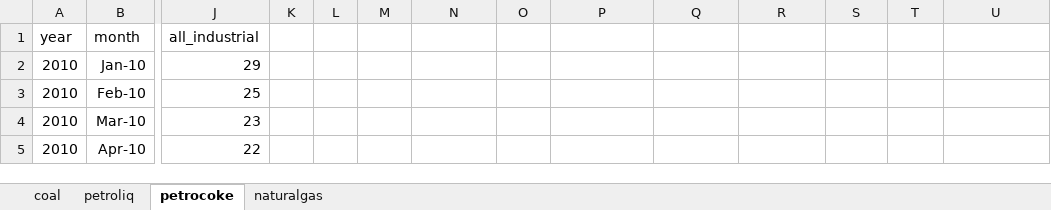
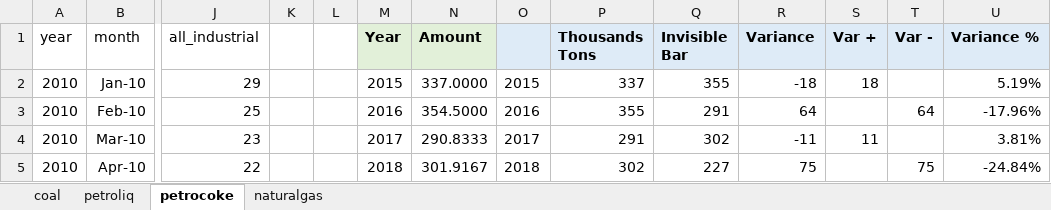
Before and after one commit to jcdjr/COVID-19-and-US-Carbon-Emissions, an Excel workbook: data/energy_consumption/clean/aes_2010_2019.xlsx, sheet petrocoke, drawn as a sheet; only a part is shown, gaps mark what is left out; values as stored, in another font and other column widths than the file's, no borders; charts and pictures not drawn; the diff covers the shown part only; the diff names each change by its address in the sheet, - before the commit and + after, or states it on an @@ line.

```diff
--- a/data/energy_consumption/clean/aes_2010_2019.xlsx (sheet petrocoke)
+++ b/data/energy_consumption/clean/aes_2010_2019.xlsx (sheet petrocoke)
-M1: (empty)
+M1: Year
-M1:N1 fill: none
+M1:N1 fill: #E2F0D9
-N1: (empty)
+N1: Amount
-O1:U1 fill: none
+O1:U1 fill: #DEEBF7
-P1: (empty)
+P1: Thousands Tons
-Q1: (empty)
+Q1: Invisible Bar
-R1: (empty)
+R1: Variance
-S1: (empty)
+S1: Var +
-T1: (empty)
+T1: Var -
-U1: (empty)
+U1: Variance %
-M2 (Year): (empty)
+M2 (Year): 2015
-N2 (Amount): (empty)
+N2 (Amount): 337.0000
-O2: (empty)
+O2: 2015
-P2 (Thousands Tons): (empty)
+P2 (Thousands Tons): 337
-Q2 (Invisible Bar): (empty)
+Q2 (Invisible Bar): 355
-R2 (Variance): (empty)
+R2 (Variance): -18
-S2 (Var +): (empty)
+S2 (Var +): 18
-U2 (Variance %): (empty)
+U2 (Variance %): 5.19%
-M3 (Year): (empty)
+M3 (Year): 2016
-N3 (Amount): (empty)
+N3 (Amount): 354.5000
-O3: (empty)
+O3: 2016
-P3 (Thousands Tons): (empty)
+P3 (Thousands Tons): 355
-Q3 (Invisible Bar): (empty)
+Q3 (Invisible Bar): 291
-R3 (Variance): (empty)
+R3 (Variance): 64
-T3 (Var -): (empty)
+T3 (Var -): 64
-U3 (Variance %): (empty)
+U3 (Variance %): -17.96%
-M4 (Year): (empty)
+M4 (Year): 2017
-N4 (Amount): (empty)
+N4 (Amount): 290.8333
-O4: (empty)
+O4: 2017
-P4 (Thousands Tons): (empty)
+P4 (Thousands Tons): 291
-Q4 (Invisible Bar): (empty)
+Q4 (Invisible Bar): 302
-R4 (Variance): (empty)
+R4 (Variance): -11
-S4 (Var +): (empty)
+S4 (Var +): 11
-U4 (Variance %): (empty)
+U4 (Variance %): 3.81%
-M5 (Year): (empty)
+M5 (Year): 2018
-N5 (Amount): (empty)
+N5 (Amount): 301.9167
-O5: (empty)
+O5: 2018
-P5 (Thousands Tons): (empty)
+P5 (Thousands Tons): 302
-Q5 (Invisible Bar): (empty)
+Q5 (Invisible Bar): 227
-R5 (Variance): (empty)
+R5 (Variance): 75
-T5 (Var -): (empty)
+T5 (Var -): 75
-U5 (Variance %): (empty)
+U5 (Variance %): -24.84%
```
Also changed, not shown: 12 edited cells elsewhere in this sheet, sheet petroliq, sheet coal, charts or pictures.
